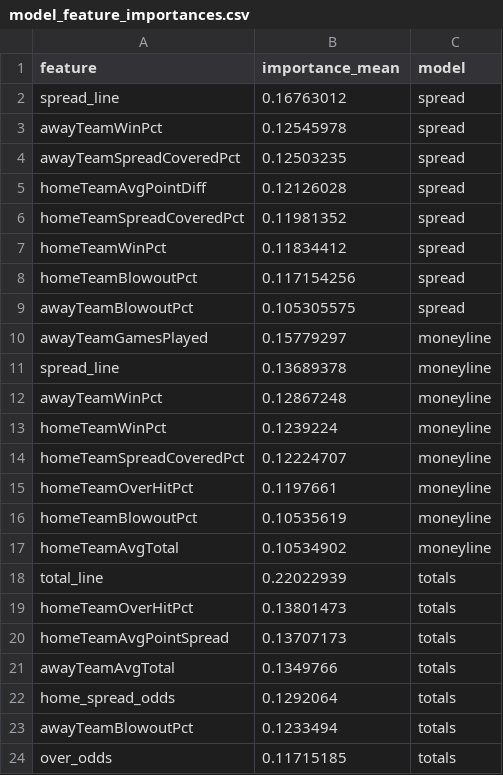
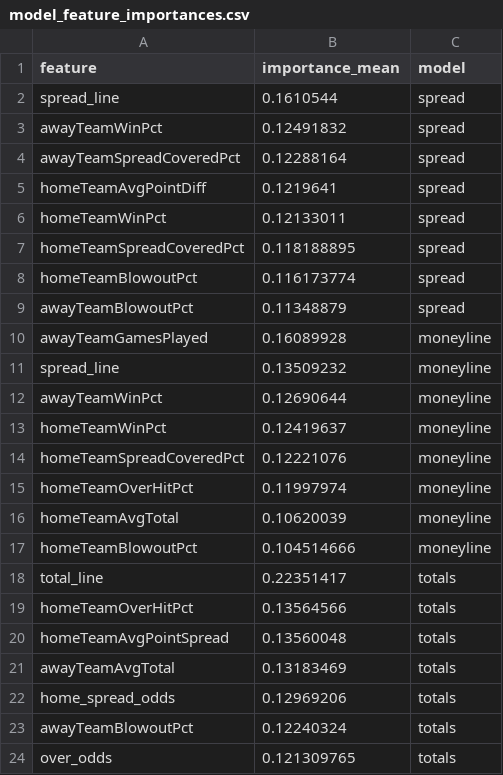
Before and after one commit to gmalbert/nfl-predictions, a CSV file: data_files/model_feature_importances.csv, drawn as a sheet.

```diff
--- a/data_files/model_feature_importances.csv
+++ b/data_files/model_feature_importances.csv
@@ -1,24 +1,24 @@
 feature,importance_mean,model
-spread_line,0.16763012,spread
-awayTeamWinPct,0.12545978,spread
-awayTeamSpreadCoveredPct,0.12503235,spread
-homeTeamAvgPointDiff,0.12126028,spread
-homeTeamSpreadCoveredPct,0.11981352,spread
-homeTeamWinPct,0.11834412,spread
-homeTeamBlowoutPct,0.117154256,spread
-awayTeamBlowoutPct,0.105305575,spread
-awayTeamGamesPlayed,0.15779297,moneyline
-spread_line,0.13689378,moneyline
-awayTeamWinPct,0.12867248,moneyline
-homeTeamWinPct,0.1239224,moneyline
-homeTeamSpreadCoveredPct,0.12224707,moneyline
-homeTeamOverHitPct,0.1197661,moneyline
-homeTeamBlowoutPct,0.10535619,moneyline
-homeTeamAvgTotal,0.10534902,moneyline
-total_line,0.22022939,totals
-homeTeamOverHitPct,0.13801473,totals
-homeTeamAvgPointSpread,0.13707173,totals
-awayTeamAvgTotal,0.1349766,totals
-home_spread_odds,0.1292064,totals
-awayTeamBlowoutPct,0.1233494,totals
-over_odds,0.11715185,totals
+spread_line,0.1610544,spread
+awayTeamWinPct,0.12491832,spread
+awayTeamSpreadCoveredPct,0.12288164,spread
+homeTeamAvgPointDiff,0.1219641,spread
+homeTeamWinPct,0.12133011,spread
+homeTeamSpreadCoveredPct,0.118188895,spread
+homeTeamBlowoutPct,0.116173774,spread
+awayTeamBlowoutPct,0.11348879,spread
+awayTeamGamesPlayed,0.16089928,moneyline
+spread_line,0.13509232,moneyline
+awayTeamWinPct,0.12690644,moneyline
+homeTeamWinPct,0.12419637,moneyline
+homeTeamSpreadCoveredPct,0.12221076,moneyline
+homeTeamOverHitPct,0.11997974,moneyline
+homeTeamAvgTotal,0.10620039,moneyline
+homeTeamBlowoutPct,0.104514666,moneyline
+total_line,0.22351417,totals
+homeTeamOverHitPct,0.13564566,totals
+homeTeamAvgPointSpread,0.13560048,totals
+awayTeamAvgTotal,0.13183469,totals
+home_spread_odds,0.12969206,totals
+awayTeamBlowoutPct,0.12240324,totals
+over_odds,0.121309765,totals
```
Also changed, not shown: data_files/nfl_games_historical.csv, 3 other files.
